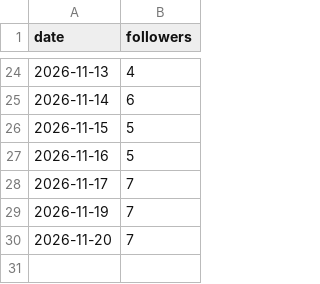
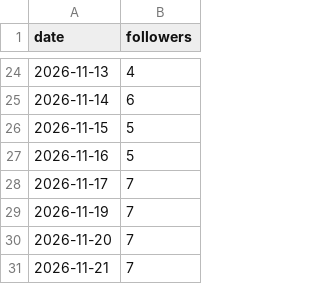
Before and after one commit to newnagiajnala-dotcom/soulmatesigns-system, a CSV file: data/followers.csv, drawn as a sheet; only a part is shown, gaps mark what is left out; the diff names each change by its address in the sheet, - before the commit and + after, or states it on an @@ line.

```diff
--- a/data/followers.csv
+++ b/data/followers.csv
+row 31: 2026-11-21 | 7
```
Also changed, not shown: data/performance.csv, 2 other files.
